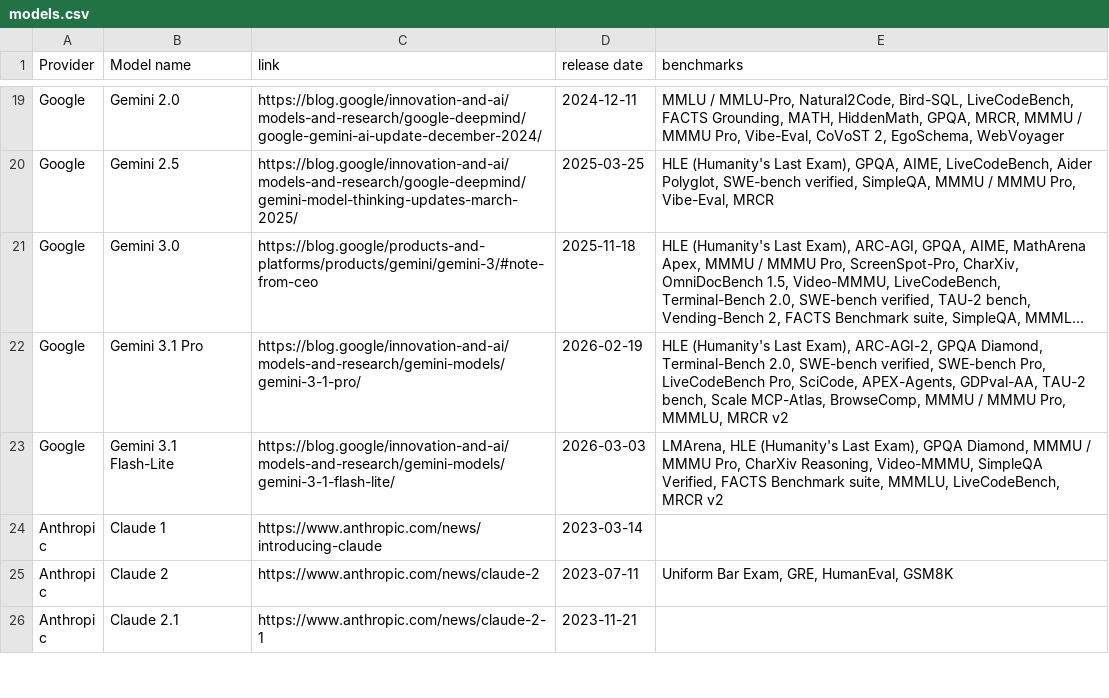
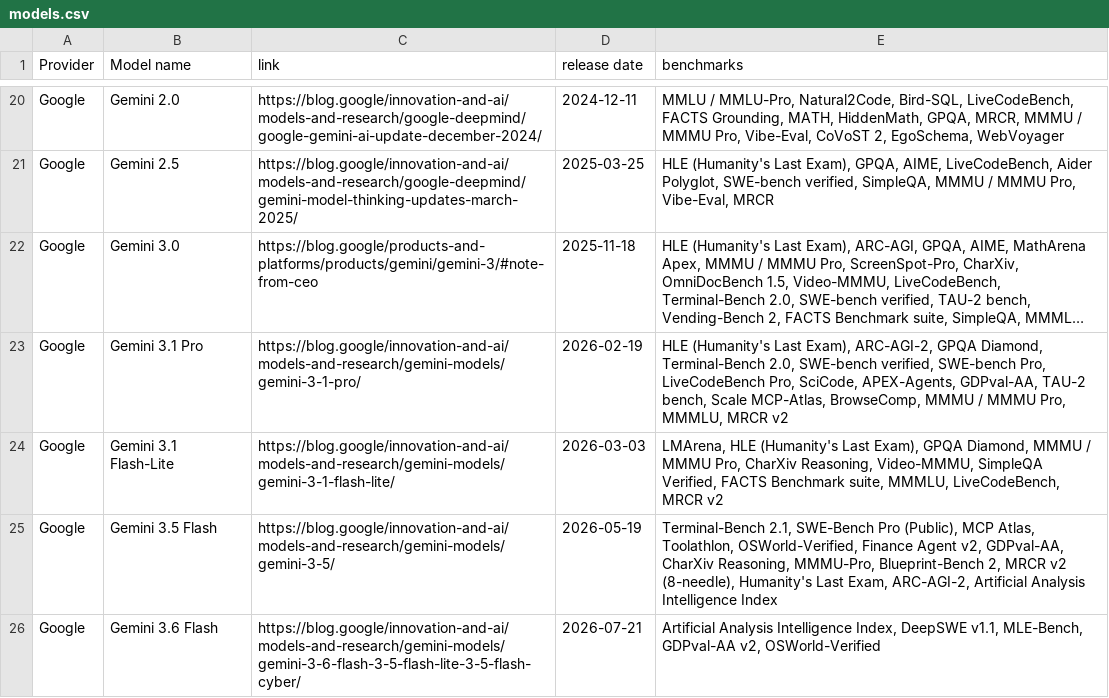
Before and after one commit to isingmodel/evolution_of_benchmarks_in_frontier_models, a CSV file: data/models.csv, drawn as a sheet; only a part is shown, gaps mark what is left out; the shorter side is filled out with more unchanged rows; long unchanged cells end in …; the diff covers the shown part only; the diff names each change by its address in the sheet, - before the commit and + after, or states it on an @@ line.

Commit message:
update: brand-new models

```diff
--- a/data/models.csv
+++ b/data/models.csv
+row 25: Google | Gemini 3.5 Flash | https://blog.google/innovation-and-ai/models-and-research/gemini-models/gemini-3-5/ | 2026-05-19 | Terminal-Bench 2.1, SWE-Bench Pro (Public), MCP Atlas, Toolathlon, OSWorld-Verified, Finance Agent v2, GDPval-AA, CharXiv Reasoning, MMMU-Pro, Blueprint-Bench 2, MRCR v2 (8-needle), Humanity's Last Exam, ARC-AGI-2, Artificial Analysis Intelligence Index
+row 26: Google | Gemini 3.6 Flash | https://blog.google/innovation-and-ai/models-and-research/gemini-models/gemini-3-6-flash-3-5-flash-lite-3-5-flash-cyber/ | 2026-07-21 | Artificial Analysis Intelligence Index, DeepSWE v1.1, MLE-Bench, GDPval-AA v2, OSWorld-Verified
```
Also changed, not shown: 7 added rows elsewhere in this file, analysis/readme_story/long_context_drivers.csv, analysis/readme_story/public_benchmark_diffusion_cascades.csv, 28 other files.
